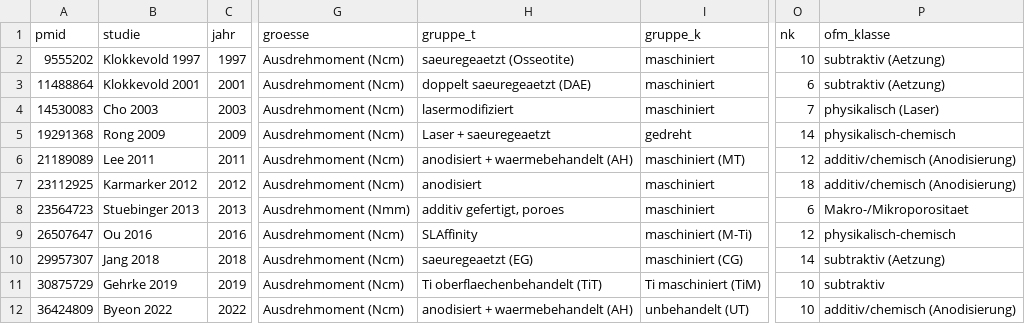
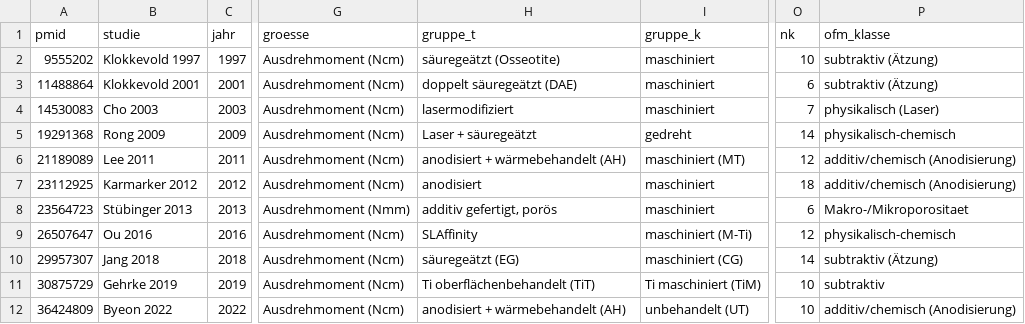
Before and after one commit to anas94miqdad/academic-research-skills, a CSV file: projects/metaanalyse-implantatoberflaechen/04_extraktion/extraktion_B2.csv, drawn as a sheet; only a part is shown, gaps mark what is left out; the diff names each change by its address in the sheet, - before the commit and + after, or states it on an @@ line.

```diff
--- a/projects/metaanalyse-implantatoberflaechen/04_extraktion/extraktion_B2.csv
+++ b/projects/metaanalyse-implantatoberflaechen/04_extraktion/extraktion_B2.csv
-H2 (gruppe_t): saeuregeaetzt (Osseotite)
+H2 (gruppe_t): säuregeätzt (Osseotite)
-P2:P3 (ofm_klasse): subtraktiv (Aetzung)
+P2:P3 (ofm_klasse): subtraktiv (Ätzung)
-H3 (gruppe_t): doppelt saeuregeaetzt (DAE)
+H3 (gruppe_t): doppelt säuregeätzt (DAE)
-H5 (gruppe_t): Laser + saeuregeaetzt
+H5 (gruppe_t): Laser + säuregeätzt
-H6 (gruppe_t): anodisiert + waermebehandelt (AH)
+H6 (gruppe_t): anodisiert + wärmebehandelt (AH)
-B8 (studie): Stuebinger 2013
+B8 (studie): Stübinger 2013
-H8 (gruppe_t): additiv gefertigt, poroes
+H8 (gruppe_t): additiv gefertigt, porös
-H10 (gruppe_t): saeuregeaetzt (EG)
+H10 (gruppe_t): säuregeätzt (EG)
-P10 (ofm_klasse): subtraktiv (Aetzung)
+P10 (ofm_klasse): subtraktiv (Ätzung)
-H11 (gruppe_t): Ti oberflaechenbehandelt (TiT)
+H11 (gruppe_t): Ti oberflächenbehandelt (TiT)
-H12 (gruppe_t): anodisiert + waermebehandelt (AH)
+H12 (gruppe_t): anodisiert + wärmebehandelt (AH)
```
Also changed, not shown: projects/metaanalyse-implantatoberflaechen/04_extraktion/extraktion_A1.csv, projects/metaanalyse-implantatoberflaechen/04_extraktion/extraktion_B1.csv, 28 other files.
